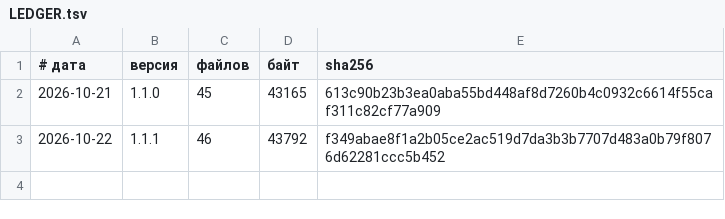
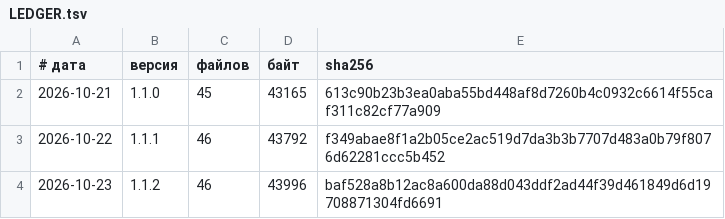
Before and after one commit to vevdokimovm/iac-evdokimov, a TSV file: reports/releases/LEDGER.tsv, drawn as a sheet.

```diff
--- a/reports/releases/LEDGER.tsv
+++ b/reports/releases/LEDGER.tsv
@@ -3 +3,2 @@
 2026-10-22	1.1.1	46	43792	f349abae8f1a2b05ce2ac519d7da3b3b7707d483a0b79f8076d62281ccc5b452
+2026-10-23	1.1.2	46	43996	baf528a8b12ac8a600da88d043ddf2ad44f39d461849d6d19708871304fd6691
```
Also changed, not shown: 5 other files.
